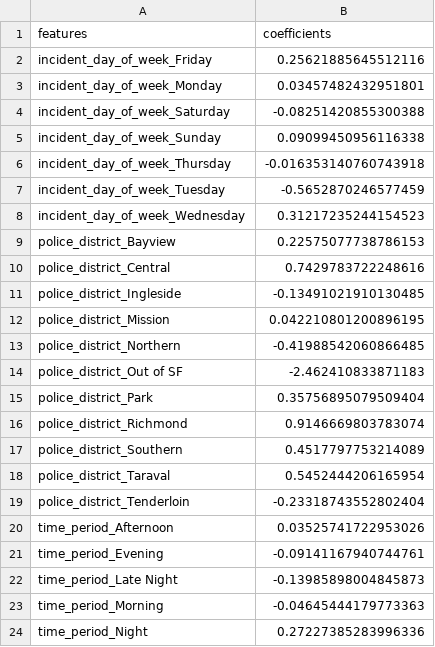
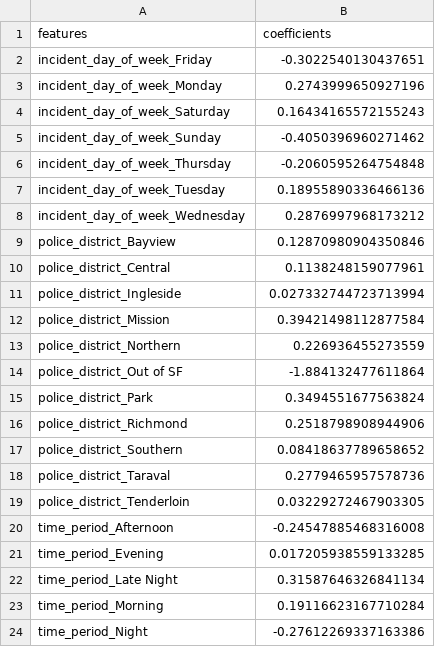
Before and after one commit to DSCI-310-2024/DSCI-310_group-10_crime-prediction, a CSV file: results/crime_coefficients.csv, drawn as a sheet.

```diff
--- a/results/crime_coefficients.csv
+++ b/results/crime_coefficients.csv
@@ -1,24 +1,24 @@
 features,coefficients
-incident_day_of_week_Friday,0.25621885645512116
-incident_day_of_week_Monday,0.03457482432951801
-incident_day_of_week_Saturday,-0.08251420855300388
-incident_day_of_week_Sunday,0.09099450956116338
-incident_day_of_week_Thursday,-0.016353140760743918
-incident_day_of_week_Tuesday,-0.5652870246577459
-incident_day_of_week_Wednesday,0.31217235244154523
-police_district_Bayview,0.22575077738786153
-police_district_Central,0.7429783722248616
-police_district_Ingleside,-0.13491021910130485
-police_district_Mission,0.042210801200896195
-police_district_Northern,-0.41988542060866485
-police_district_Out of SF,-2.462410833871183
-police_district_Park,0.35756895079509404
-police_district_Richmond,0.9146669803783074
-police_district_Southern,0.4517797753214089
-police_district_Taraval,0.5452444206165954
-police_district_Tenderloin,-0.23318743552802404
-time_period_Afternoon,0.03525741722953026
-time_period_Evening,-0.09141167940744761
-time_period_Late Night,-0.13985898004845873
-time_period_Morning,-0.04645444179773363
-time_period_Night,0.27227385283996336
+incident_day_of_week_Friday,-0.3022540130437651
+incident_day_of_week_Monday,0.2743999650927196
+incident_day_of_week_Saturday,0.16434165572155243
+incident_day_of_week_Sunday,-0.4050396960271462
+incident_day_of_week_Thursday,-0.2060595264754848
+incident_day_of_week_Tuesday,0.18955890336466136
+incident_day_of_week_Wednesday,0.2876997968173212
+police_district_Bayview,0.12870980904350846
+police_district_Central,0.1138248159077961
+police_district_Ingleside,0.027332744723713994
+police_district_Mission,0.39421498112877584
+police_district_Northern,0.226936455273559
+police_district_Out of SF,-1.884132477611864
+police_district_Park,0.3494551677563824
+police_district_Richmond,0.2518798908944906
+police_district_Southern,0.08418637789658652
+police_district_Taraval,0.2779465957578736
+police_district_Tenderloin,0.03229272467903305
+time_period_Afternoon,-0.24547885468316008
+time_period_Evening,0.017205938559133285
+time_period_Late Night,0.31587646326841134
+time_period_Morning,0.19116623167710284
+time_period_Night,-0.27612269337163386
```
Also changed, not shown: data/processed/processed_data.csv, data/raw/raw_data.csv, 6 other files.
